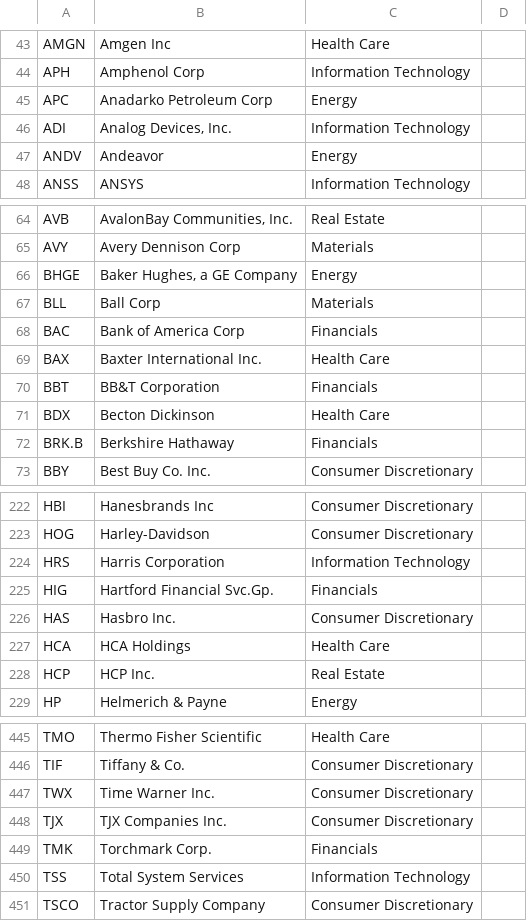
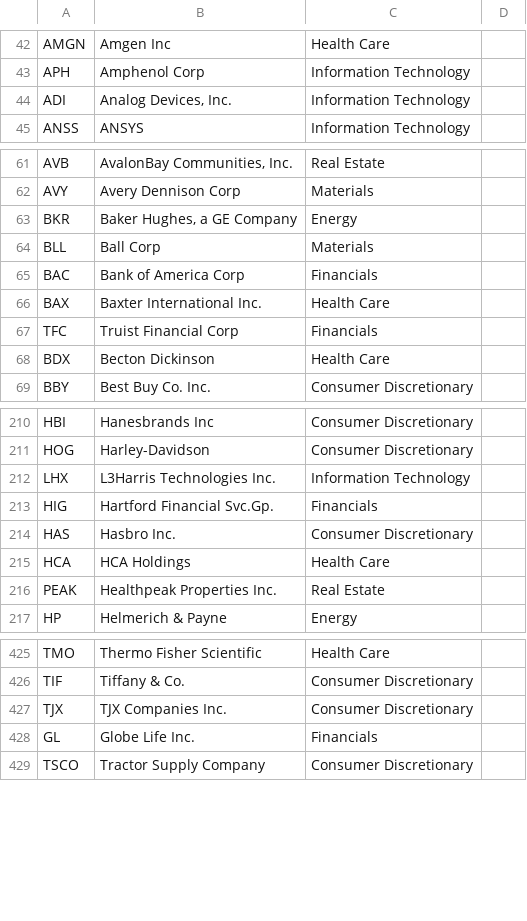
Before and after one commit to danielmlq/stock_backend, a CSV file: constituents-financials_csv.csv, drawn as a sheet; only a part is shown, gaps mark what is left out; the diff covers the shown part only.

```diff
--- a/constituents-financials_csv.csv
+++ b/constituents-financials_csv.csv
@@ -44,5 +43,3 @@ AMGN,Amgen Inc,Health Care
 APH,Amphenol Corp,Information Technology
-APC,Anadarko Petroleum Corp,Energy
 ADI,"Analog Devices, Inc.",Information Technology
-ANDV,Andeavor,Energy
 ANSS,ANSYS,Information Technology
@@ -65,3 +62,3 @@ AVB,"AvalonBay Communities, Inc.",Real Estate
 AVY,Avery Dennison Corp,Materials
-BHGE,"Baker Hughes, a GE Company",Energy
+BKR,"Baker Hughes, a GE Company",Energy
 BLL,Ball Corp,Materials
@@ -69,5 +66,4 @@ BAC,Bank of America Corp,Financials
 BAX,Baxter International Inc.,Health Care
-BBT,BB&T Corporation,Financials
+TFC,Truist Financial Corp,Financials
 BDX,Becton Dickinson,Health Care
-BRK.B,Berkshire Hathaway,Financials
 BBY,Best Buy Co. Inc.,Consumer Discretionary
@@ -223,3 +211,3 @@ HBI,Hanesbrands Inc,Consumer Discretionary
 HOG,Harley-Davidson,Consumer Discretionary
-HRS,Harris Corporation,Information Technology
+LHX,L3Harris Technologies Inc.,Information Technology
 HIG,Hartford Financial Svc.Gp.,Financials
@@ -227,3 +215,3 @@ HAS,Hasbro Inc.,Consumer Discretionary
 HCA,HCA Holdings,Health Care
-HCP,HCP Inc.,Real Estate
+PEAK,Healthpeak Properties Inc.,Real Estate
 HP,Helmerich & Payne,Energy
@@ -446,6 +426,4 @@ TMO,Thermo Fisher Scientific,Health Care
 TIF,Tiffany & Co.,Consumer Discretionary
-TWX,Time Warner Inc.,Consumer Discretionary
 TJX,TJX Companies Inc.,Consumer Discretionary
-TMK,Torchmark Corp.,Financials
-TSS,Total System Services,Information Technology
+GL,Globe Life Inc.,Financials
 TSCO,Tractor Supply Company,Consumer Discretionary
```
Also changed, not shown: 9 added rows, 27 removed rows and 16 edited cells elsewhere in this file, 5 other files.
